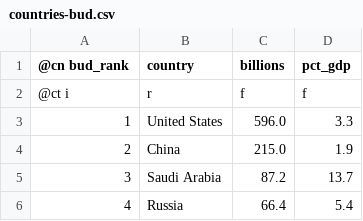
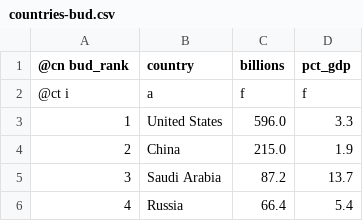
Before and after one commit to tangentstorm/big-data-and-k, a CSV file: data/countries-bud.csv, drawn as a sheet; only a part is shown.

```diff
--- a/data/countries-bud.csv
+++ b/data/countries-bud.csv
@@ -1,3 +1,3 @@
 @cn bud_rank, country, billions, pct_gdp
-@ct i,r,f,f
+@ct i,a,f,f
 1,United States,596.0,3.3
```
Also changed, not shown: data/countries-gdp.csv.
